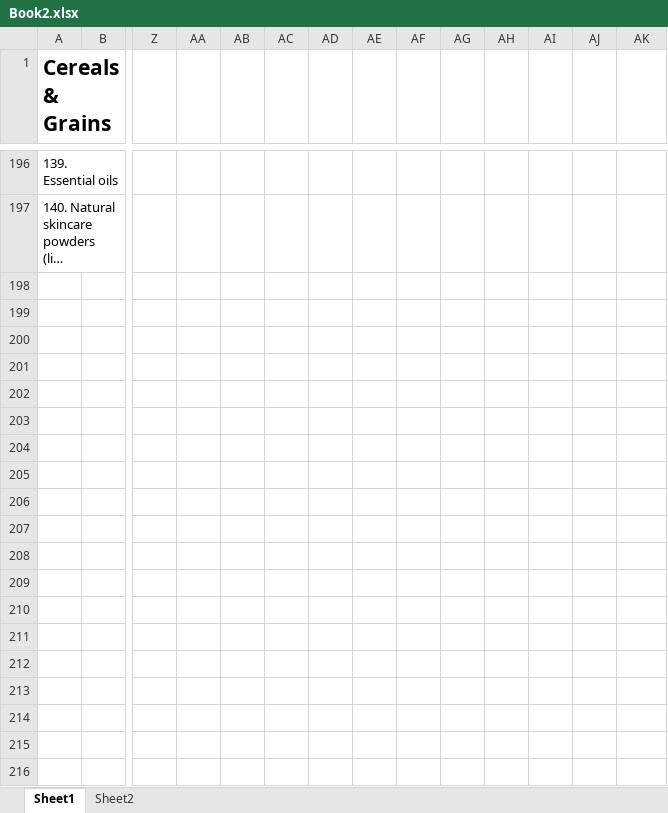
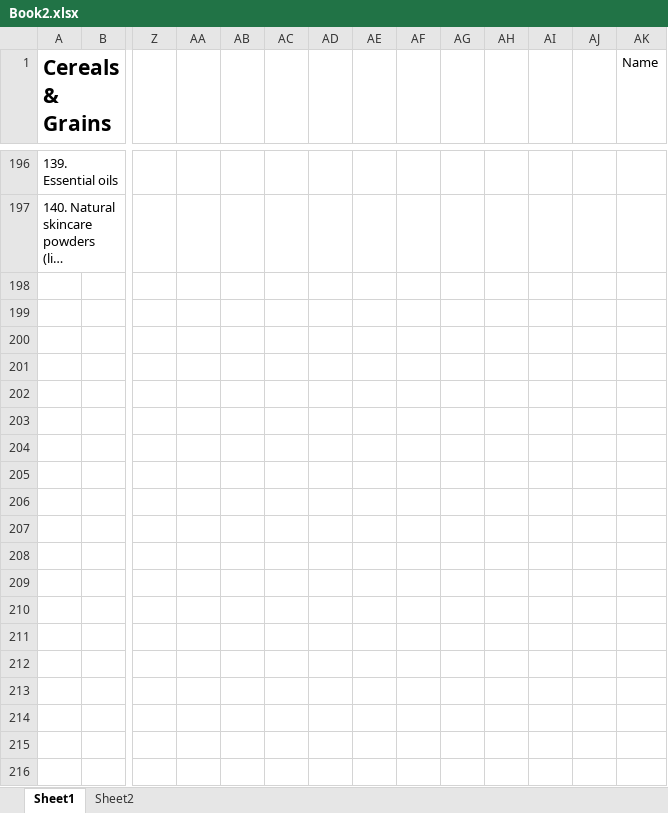
Before and after one commit to Mercy-Em-t/qRshop, an Excel workbook: Book2.xlsx, sheet Sheet1, drawn as a sheet; only a part is shown, gaps mark what is left out; long unchanged cells end in …; values as stored, in another font and other column widths than the file's, no borders; rows hold the shown columns only; the diff covers the shown part only; the diff names each change by its address in the sheet, - before the commit and + after, or states it on an @@ line.

```diff
--- a/Book2.xlsx (sheet Sheet1)
+++ b/Book2.xlsx (sheet Sheet1)
-AK1: (empty)
+AK1: Name
+row 198: (empty)
+row 199: (empty)
+row 200: (empty)
+row 201: (empty)
+row 202: (empty)
+row 203: (empty)
+row 204: (empty)
+row 205: (empty)
+row 206: (empty)
+row 207: (empty)
+row 208: (empty)
+row 209: (empty)
+row 210: (empty)
+row 211: (empty)
+row 212: (empty)
+row 213: (empty)
+row 214: (empty)
+row 215: (empty)
+row 216: (empty)
```
Also changed, not shown: 250 added rows elsewhere in this sheet, 32 other files.
